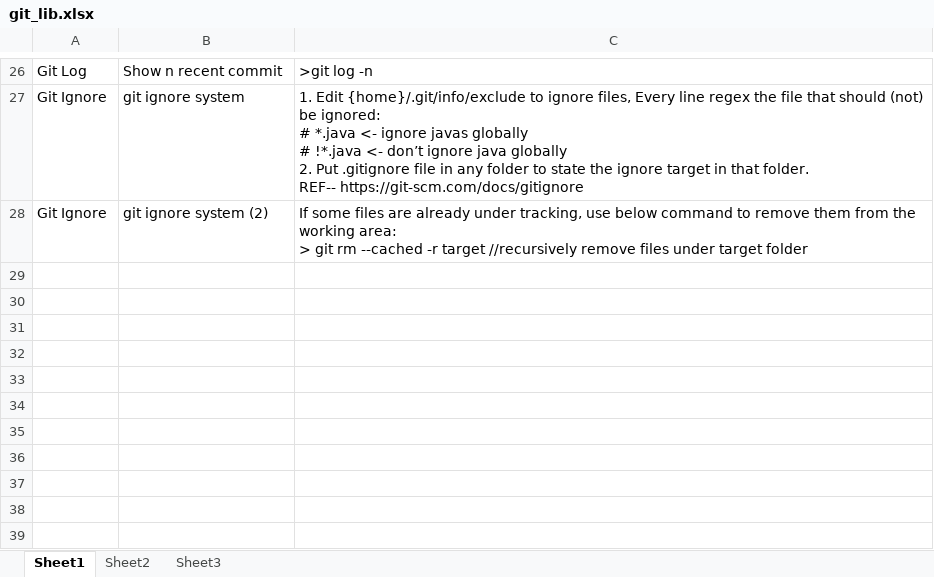
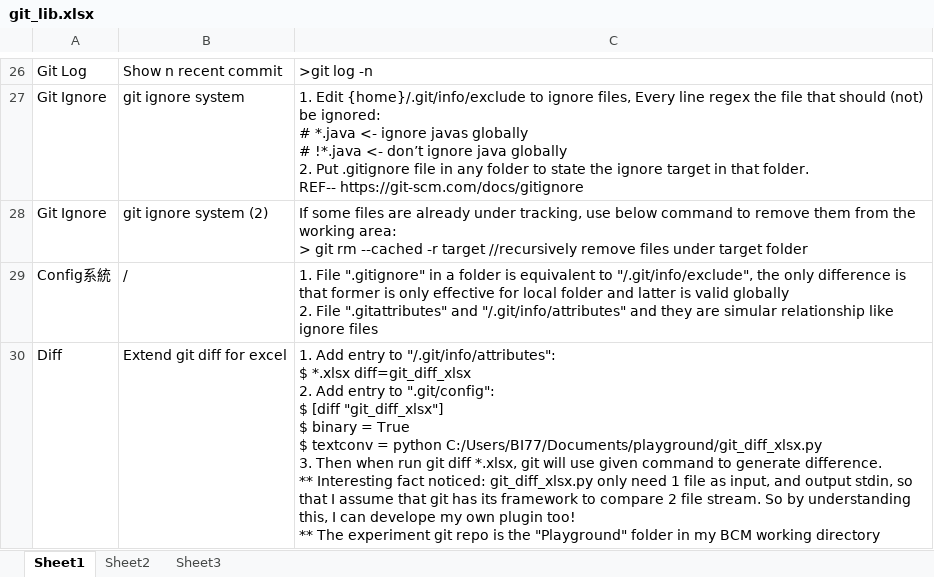
Before and after one commit to mylesieong/code_library, an Excel workbook: git_lib.xlsx, sheet Sheet1, drawn as a sheet; only a part is shown, gaps mark what is left out; values as stored, in another font and other column widths than the file's, no borders; ↵ is a line break in a cell; the diff names each change by its address in the sheet, - before the commit and + after, or states it on an @@ line.

Commit message:
Add git diff plugin info & python pip entry

```diff
--- a/git_lib.xlsx (sheet Sheet1)
+++ b/git_lib.xlsx (sheet Sheet1)
+row 29: Config系統 | / | 1. File ".gitignore" in a folder is equivalent to "/.git/info/exclude", the only difference is that former is only effective for local folder and latter is valid globally ↵ 2. File ".gitattributes" and "/.git/info/attributes" and they are simular relationship like ignore files
+row 30: Diff | Extend git diff for excel | 1. Add entry to "/.git/info/attributes": ↵ $ *.xlsx diff=git_diff_xlsx ↵ 2. Add entry to ".git/config": ↵ $ [diff "git_diff_xlsx"] ↵ $ binary = True ↵ $ textconv = python C:/Users/BI77/Documents/playground/git_diff_xlsx.py ↵ 3. Then when run git diff *.xlsx, git will use given command to generate difference. ↵ ** Interesting fact noticed: git_diff_xlsx.py only need 1 file as input, and output stdin, so that I assume that git has its framework to compare 2 file stream. So by understanding this, I can develope my own plugin too! ↵ ** The experiment git repo is the "Playground" folder in my BCM working directory
```
Also changed, not shown: python.xlsx.
